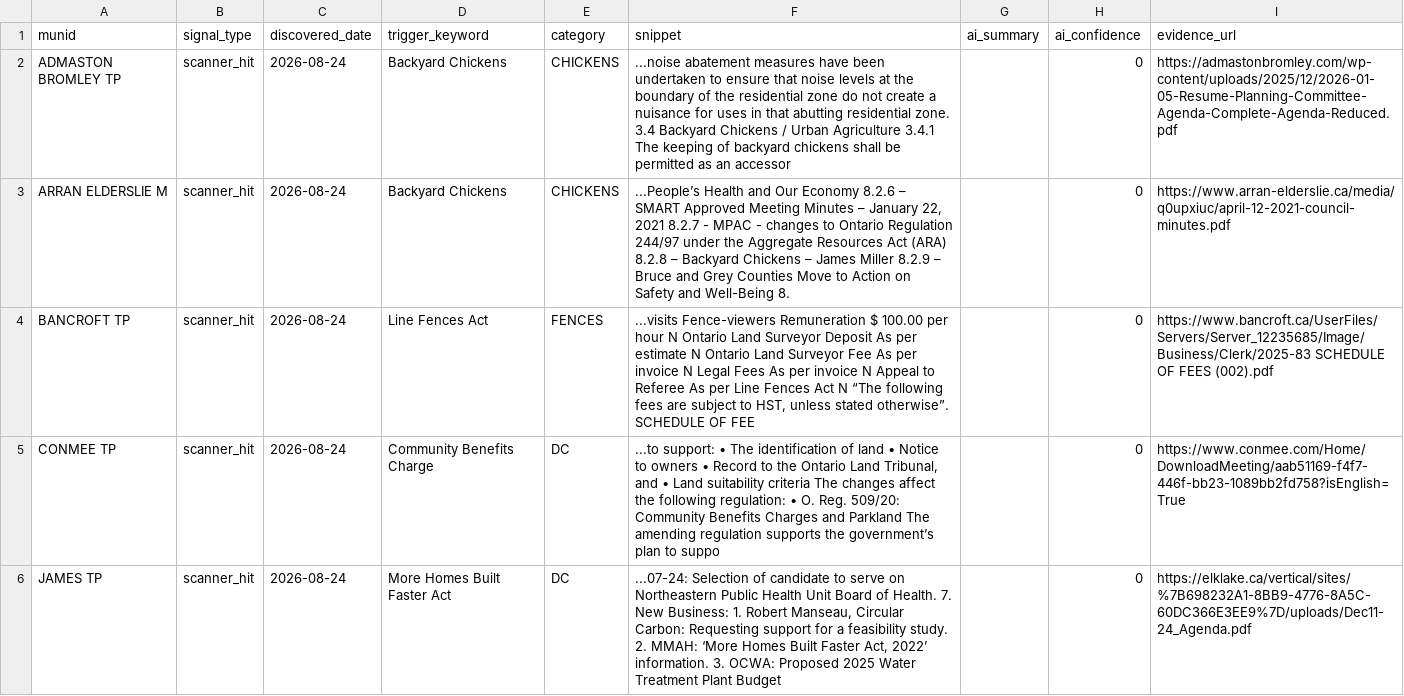
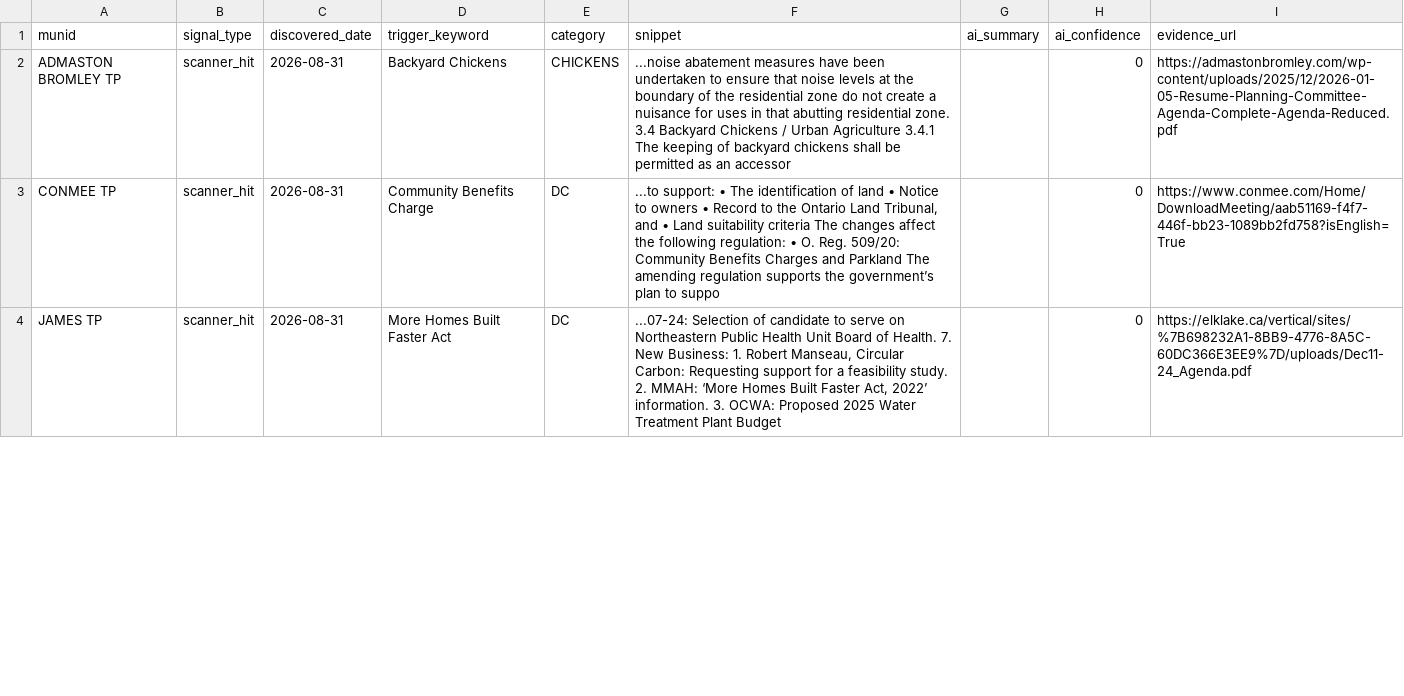
Before and after one commit to BLeFort2025/county-bylaw-maps, a CSV file: signals/signals.csv, drawn as a sheet; only a part is shown; the diff covers the shown part only.

Commit message:
auto: weekly intelligence scan results

```diff
--- a/signals/signals.csv
+++ b/signals/signals.csv
@@ -1,6 +1,4 @@
 munid,signal_type,discovered_date,trigger_keyword,category,snippet,ai_summary,ai_confidence,evidence_url
-ADMASTON BROMLEY TP,scanner_hit,2026-08-24,Backyard Chickens,CHICKENS,...noise abatement measures have been undertaken to ensure that noise levels at the boundary of the residential zone do not create a nuisance for uses in that abutting residential zone. 3.4 Backyard Chickens / Urban Agriculture 3.4.1 The keeping of backyard chickens shall be permitted as an accessor,,0,https://admastonbromley.com/wp-content/uploads/2025/12/2026-01-05-Resume-Planning-Committee-Agenda-Complete-Agenda-Reduced.pdf
-ARRAN ELDERSLIE M,scanner_hit,2026-08-24,Backyard Chickens,CHICKENS,"...People’s Health and Our Economy 8.2.6 – SMART Approved Meeting Minutes – January 22, 2021 8.2.7 - MPAC - changes to Ontario Regulation 244/97 under the Aggregate Resources Act (ARA) 8.2.8 – Backyard Chickens – James Miller 8.2.9 – Bruce and Grey Counties Move to Action on Safety and Well-Being 8.",,0,https://www.arran-elderslie.ca/media/q0upxiuc/april-12-2021-council-minutes.pdf
-BANCROFT TP,scanner_hit,2026-08-24,Line Fences Act,FENCES,"...visits Fence-viewers Remuneration $ 100.00 per hour N Ontario Land Surveyor Deposit As per estimate N Ontario Land Surveyor Fee As per invoice N Legal Fees As per invoice N Appeal to Referee As per Line Fences Act N “The following fees are subject to HST, unless stated otherwise”. SCHEDULE OF FEE",,0,https://www.bancroft.ca/UserFiles/Servers/Server_12235685/Image/Business/Clerk/2025-83 SCHEDULE OF FEES (002).pdf
-CONMEE TP,scanner_hit,2026-08-24,Community Benefits Charge,DC,"...to support: • The identification of land • Notice to owners • Record to the Ontario Land Tribunal, and • Land suitability criteria The changes affect the following regulation: • O. Reg. 509/20: Community Benefits Charges and Parkland The amending regulation supports the government’s plan to suppo",,0,https://www.conmee.com/Home/DownloadMeeting/aab51169-f4f7-446f-bb23-1089bb2fd758?isEnglish=True
-JAMES TP,scanner_hit,2026-08-24,More Homes Built Faster Act,DC,"...07-24: Selection of candidate to serve on Northeastern Public Health Unit Board of Health. 7. New Business: 1. Robert Manseau, Circular Carbon: Requesting support for a feasibility study. 2. MMAH: ‘More Homes Built Faster Act, 2022’ information. 3. OCWA: Proposed 2025 Water Treatment Plant Budget",,0,https://elklake.ca/vertical/sites/%7B698232A1-8BB9-4776-8A5C-60DC366E3EE9%7D/uploads/Dec11-24_Agenda.pdf
+ADMASTON BROMLEY TP,scanner_hit,2026-08-31,Backyard Chickens,CHICKENS,...noise abatement measures have been undertaken to ensure that noise levels at the boundary of the residential zone do not create a nuisance for uses in that abutting residential zone. 3.4 Backyard Chickens / Urban Agriculture 3.4.1 The keeping of backyard chickens shall be permitted as an accessor,,0,https://admastonbromley.com/wp-content/uploads/2025/12/2026-01-05-Resume-Planning-Committee-Agenda-Complete-Agenda-Reduced.pdf
+CONMEE TP,scanner_hit,2026-08-31,Community Benefits Charge,DC,"...to support: • The identification of land • Notice to owners • Record to the Ontario Land Tribunal, and • Land suitability criteria The changes affect the following regulation: • O. Reg. 509/20: Community Benefits Charges and Parkland The amending regulation supports the government’s plan to suppo",,0,https://www.conmee.com/Home/DownloadMeeting/aab51169-f4f7-446f-bb23-1089bb2fd758?isEnglish=True
+JAMES TP,scanner_hit,2026-08-31,More Homes Built Faster Act,DC,"...07-24: Selection of candidate to serve on Northeastern Public Health Unit Board of Health. 7. New Business: 1. Robert Manseau, Circular Carbon: Requesting support for a feasibility study. 2. MMAH: ‘More Homes Built Faster Act, 2022’ information. 3. OCWA: Proposed 2025 Water Treatment Plant Budget",,0,https://elklake.ca/vertical/sites/%7B698232A1-8BB9-4776-8A5C-60DC366E3EE9%7D/uploads/Dec11-24_Agenda.pdf
```
Also changed, not shown: 4 edited cells elsewhere in this file.
